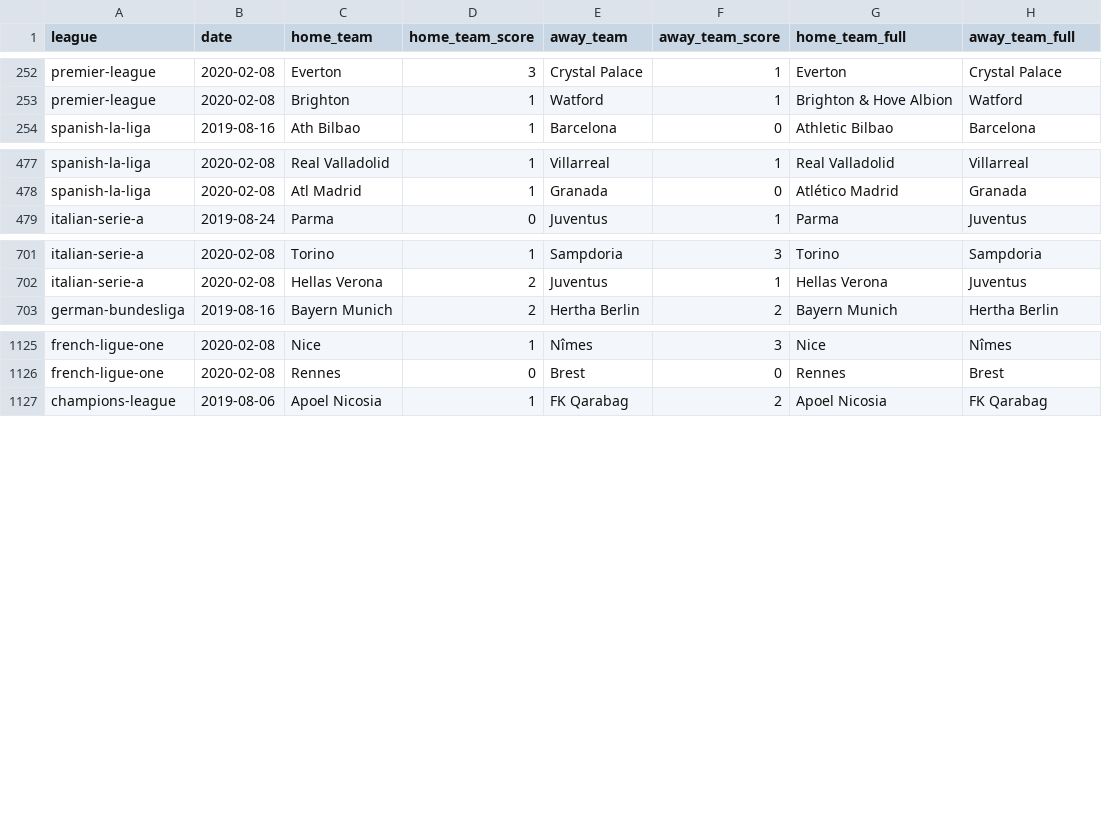
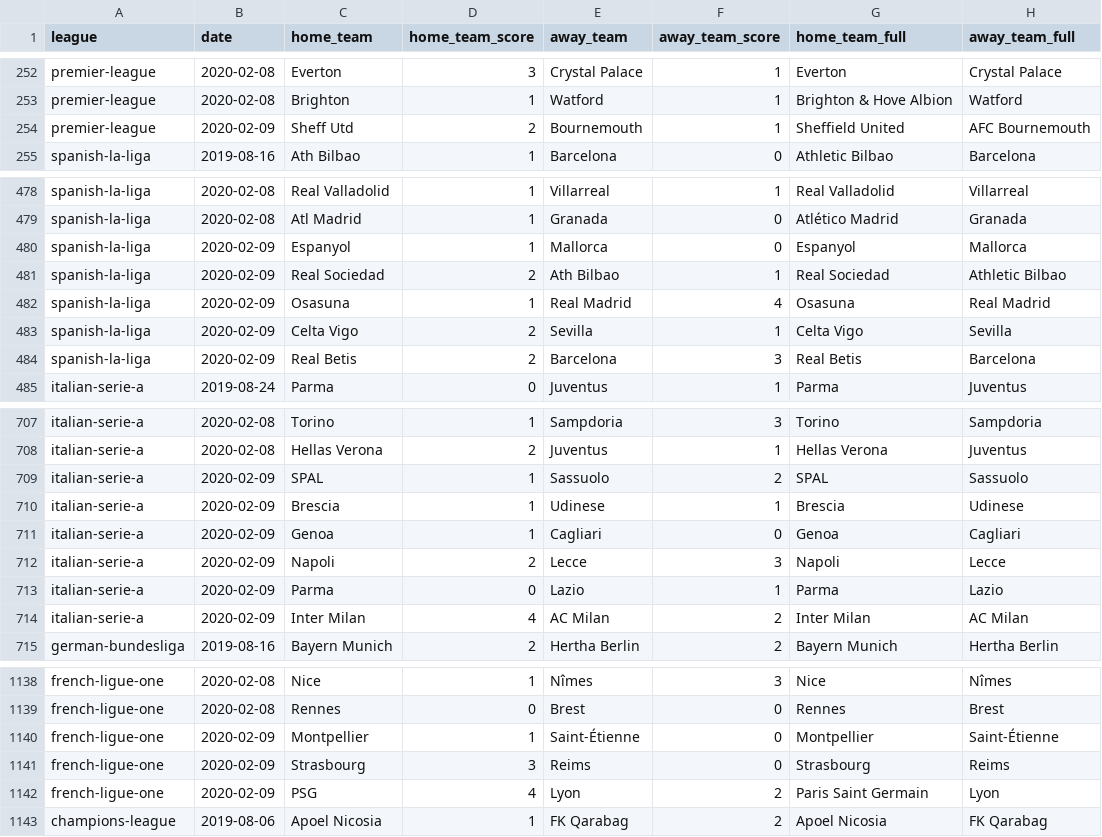
Before and after one commit to shawenyao/Who-is-number-1, a CSV file: data/football_2019_2020.csv, drawn as a sheet; only a part is shown, gaps mark what is left out; the diff covers the shown part only.

Commit message:
Update football_2019_2020.csv

```diff
--- a/data/football_2019_2020.csv
+++ b/data/football_2019_2020.csv
@@ -253,2 +253,3 @@ premier-league,2020-02-08,Everton,3,Crystal Palace,1,Everton,Crystal Palace
 premier-league,2020-02-08,Brighton,1,Watford,1,Brighton & Hove Albion,Watford
+premier-league,2020-02-09,Sheff Utd,2,Bournemouth,1,Sheffield United,AFC Bournemouth
 spanish-la-liga,2019-08-16,Ath Bilbao,1,Barcelona,0,Athletic Bilbao,Barcelona
@@ -478,2 +479,7 @@ spanish-la-liga,2020-02-08,Real Valladolid,1,Villarreal,1,Real Valladolid,Villar
 spanish-la-liga,2020-02-08,Atl Madrid,1,Granada,0,Atlético Madrid,Granada
+spanish-la-liga,2020-02-09,Espanyol,1,Mallorca,0,Espanyol,Mallorca
+spanish-la-liga,2020-02-09,Real Sociedad,2,Ath Bilbao,1,Real Sociedad,Athletic Bilbao
+spanish-la-liga,2020-02-09,Osasuna,1,Real Madrid,4,Osasuna,Real Madrid
+spanish-la-liga,2020-02-09,Celta Vigo,2,Sevilla,1,Celta Vigo,Sevilla
+spanish-la-liga,2020-02-09,Real Betis,2,Barcelona,3,Real Betis,Barcelona
 italian-serie-a,2019-08-24,Parma,0,Juventus,1,Parma,Juventus
@@ -702,2 +708,8 @@ italian-serie-a,2020-02-08,Torino,1,Sampdoria,3,Torino,Sampdoria
 italian-serie-a,2020-02-08,Hellas Verona,2,Juventus,1,Hellas Verona,Juventus
+italian-serie-a,2020-02-09,SPAL,1,Sassuolo,2,SPAL,Sassuolo
+italian-serie-a,2020-02-09,Brescia,1,Udinese,1,Brescia,Udinese
+italian-serie-a,2020-02-09,Genoa,1,Cagliari,0,Genoa,Cagliari
+italian-serie-a,2020-02-09,Napoli,2,Lecce,3,Napoli,Lecce
+italian-serie-a,2020-02-09,Parma,0,Lazio,1,Parma,Lazio
+italian-serie-a,2020-02-09,Inter Milan,4,AC Milan,2,Inter Milan,AC Milan
 german-bundesliga,2019-08-16,Bayern Munich,2,Hertha Berlin,2,Bayern Munich,Hertha Berlin
@@ -1126,2 +1139,5 @@ french-ligue-one,2020-02-08,Nice,1,Nîmes,3,Nice,Nîmes
 french-ligue-one,2020-02-08,Rennes,0,Brest,0,Rennes,Brest
+french-ligue-one,2020-02-09,Montpellier,1,Saint-Étienne,0,Montpellier,Saint-Étienne
+french-ligue-one,2020-02-09,Strasbourg,3,Reims,0,Strasbourg,Reims
+french-ligue-one,2020-02-09,PSG,4,Lyon,2,Paris Saint Germain,Lyon
 champions-league,2019-08-06,Apoel Nicosia,1,FK Qarabag,2,Apoel Nicosia,FK Qarabag
```
Also changed, not shown: 1 added row elsewhere in this file.
